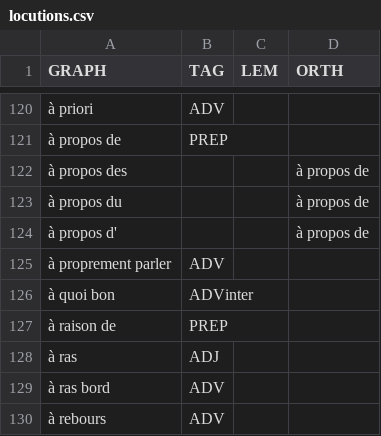
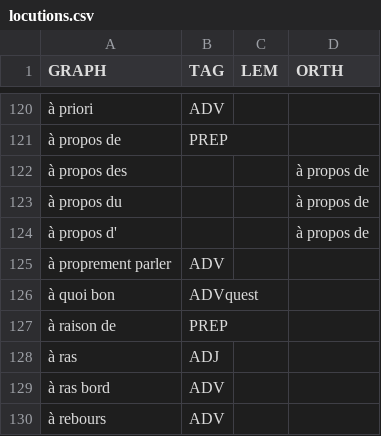
Before and after one commit to oeuvres/alix, a CSV file: fr/src/java/com/github/oeuvres/alix/fr/locutions.csv, drawn as a sheet; only a part is shown, gaps mark what is left out; the diff names each change by its address in the sheet, - before the commit and + after, or states it on an @@ line.

```diff
--- a/fr/src/java/com/github/oeuvres/alix/fr/locutions.csv
+++ b/fr/src/java/com/github/oeuvres/alix/fr/locutions.csv
-B126 (TAG): ADVinter
+B126 (TAG): ADVquest
```
Also changed, not shown: fr/src/java/com/github/oeuvres/alix/fr/orth.csv, 8 other files.
